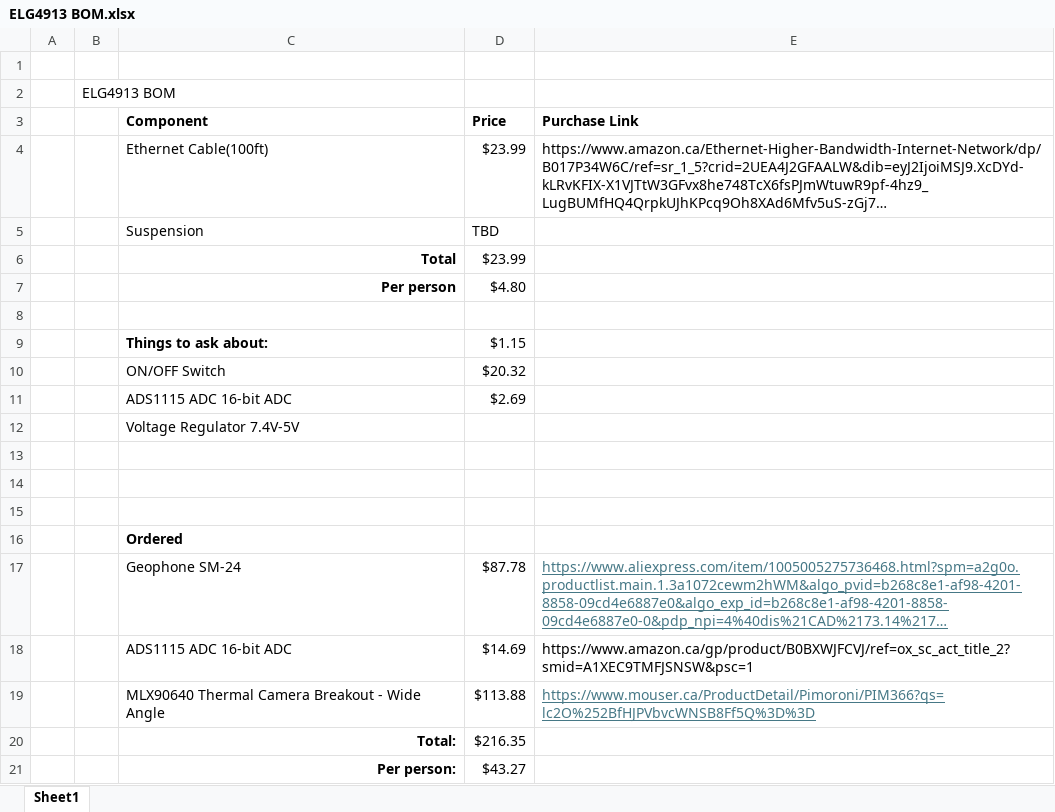
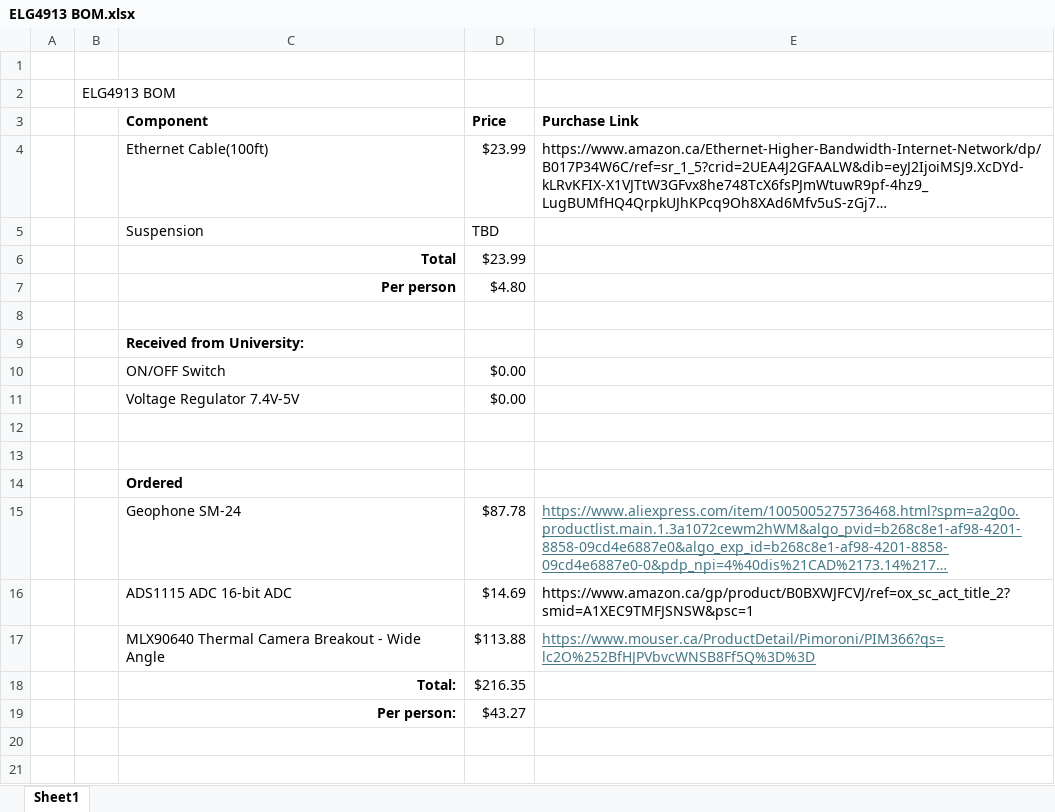
Before and after one commit to Geoffrey-Hooton/ELG4913-Search-and-Rescue-RC-Car, an Excel workbook: ELG4913 BOM.xlsx, sheet Sheet1, drawn as a sheet; long unchanged cells end in …; values as stored, in another font and other column widths than the file's, no borders; removed rows and columns are numbered as before the commit, all else as after; the diff names each change by its address in the sheet, - before the commit and + after, or states it on an @@ line.

Commit message:
Add files via upload
updating team BOM

```diff
--- a/ELG4913 BOM.xlsx (sheet Sheet1)
+++ b/ELG4913 BOM.xlsx (sheet Sheet1)
-row 9:  |  | Things to ask about: | $1.15
-row 10:  |  | ON/OFF Switch | $20.32
-row 11:  |  | ADS1115 ADC 16-bit ADC | $2.69
-C9 (Component): Voltage Regulator 7.4V-5V
+C9 (Component): Received from University:
-C9 bold: off
+C9 bold: on
-row 10: (empty)
+row 10:  |  | ON/OFF Switch | $0.00
+row 11:  |  | Voltage Regulator 7.4V-5V | $0.00
```
